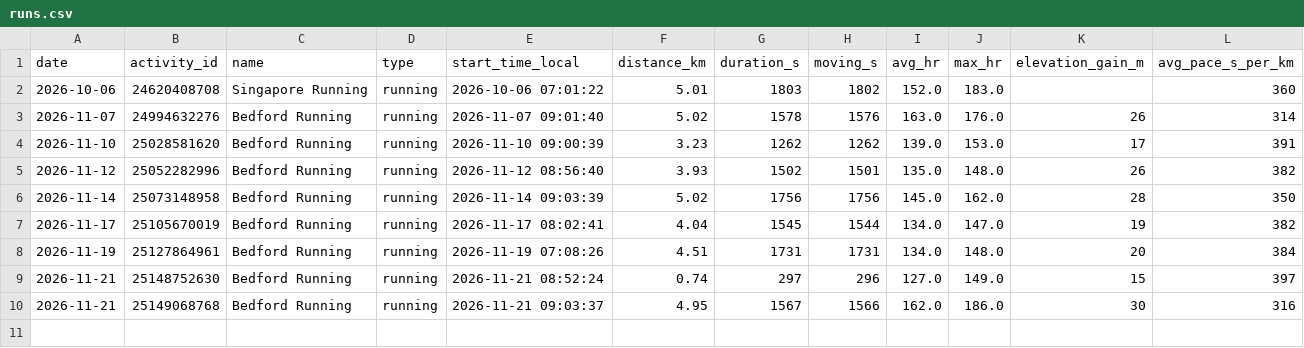
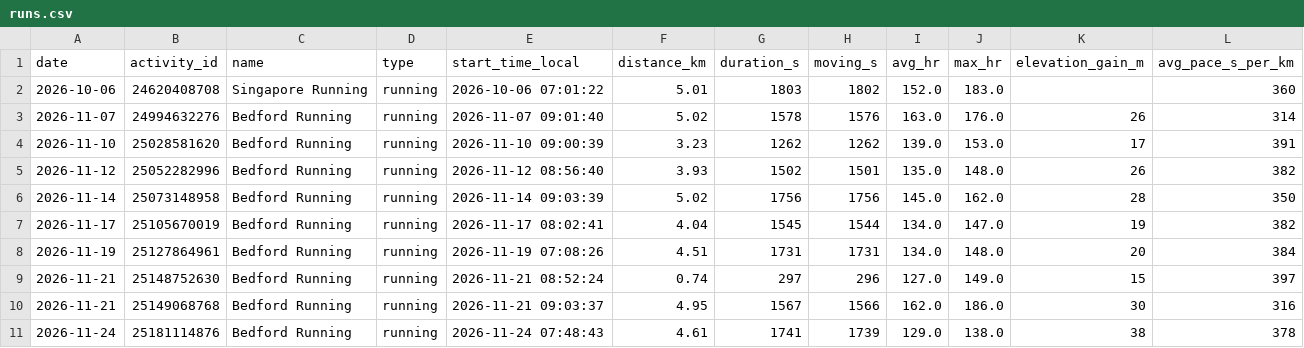
Before and after one commit to dgcoops/fitness-goals-dashboard, a CSV file: data/garmin/runs.csv, drawn as a sheet.

Commit message:
Sync training data

```diff
--- a/data/garmin/runs.csv
+++ b/data/garmin/runs.csv
@@ -10 +10,2 @@ date,activity_id,name,type,start_time_local,distance_km,duration_s,moving_s,avg_
 2026-11-21,25149068768,Bedford Running,running,2026-11-21 09:03:37,4.95,1567,1566,162.0,186.0,30,316
+2026-11-24,25181114876,Bedford Running,running,2026-11-24 07:48:43,4.61,1741,1739,129.0,138.0,38,378
```
Also changed, not shown: data/withings/weight.csv, 3 other files.
